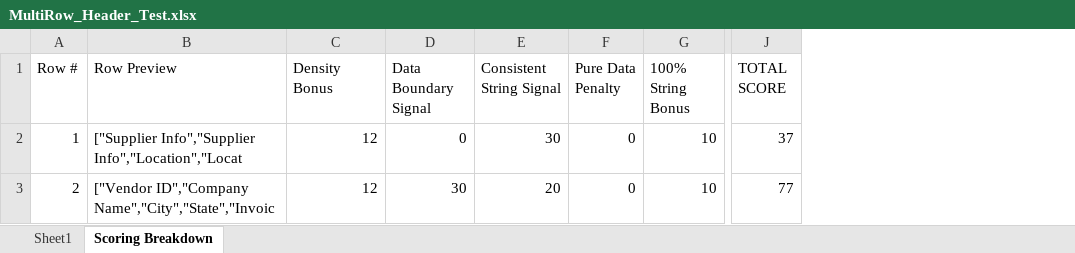
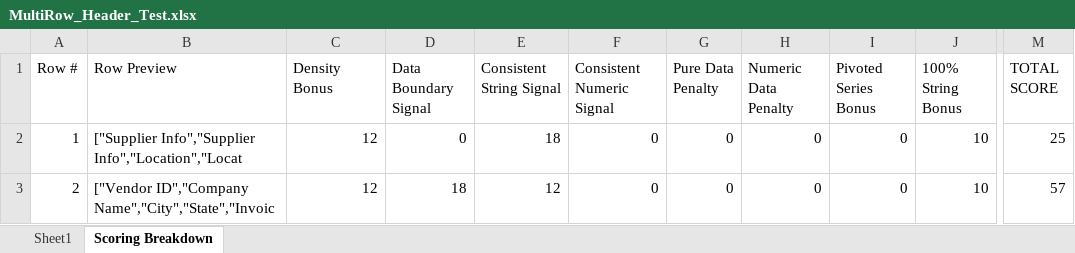
Before and after one commit to kathiravan348/SmartBridge, an Excel workbook: frontend/test_data/header_detection/MultiRow_Header_Test.xlsx, sheet Scoring Breakdown, drawn as a sheet; only a part is shown, gaps mark what is left out; values as stored, in another font and other column widths than the file's, no borders; addresses are those after the commit; the diff names each change by its address in the sheet, - before the commit and + after, or states it on an @@ line.

```diff
--- a/frontend/test_data/header_detection/MultiRow_Header_Test.xlsx (sheet Scoring Breakdown)
+++ b/frontend/test_data/header_detection/MultiRow_Header_Test.xlsx (sheet Scoring Breakdown)
+column F (Consistent Numeric Signal), rows 2-3: 0 | 0
+column H (Numeric Data Penalty), rows 2-3: 0 | 0
+column I (Pivoted Series Bonus), rows 2-3: 0 | 0
-E2 (Consistent String Signal): 30
+E2 (Consistent String Signal): 18
-M2 (TOTAL SCORE): 37
+M2 (TOTAL SCORE): 25
-D3 (Data Boundary Signal): 30
+D3 (Data Boundary Signal): 18
-E3 (Consistent String Signal): 20
+E3 (Consistent String Signal): 12
-M3 (TOTAL SCORE): 77
+M3 (TOTAL SCORE): 57
```
Also changed, not shown: frontend/test_data/header_detection/Complex_Metadata_Test.xlsx, frontend/test_data/header_detection/Messy_Headers_Test.xlsx, 27 other files.
